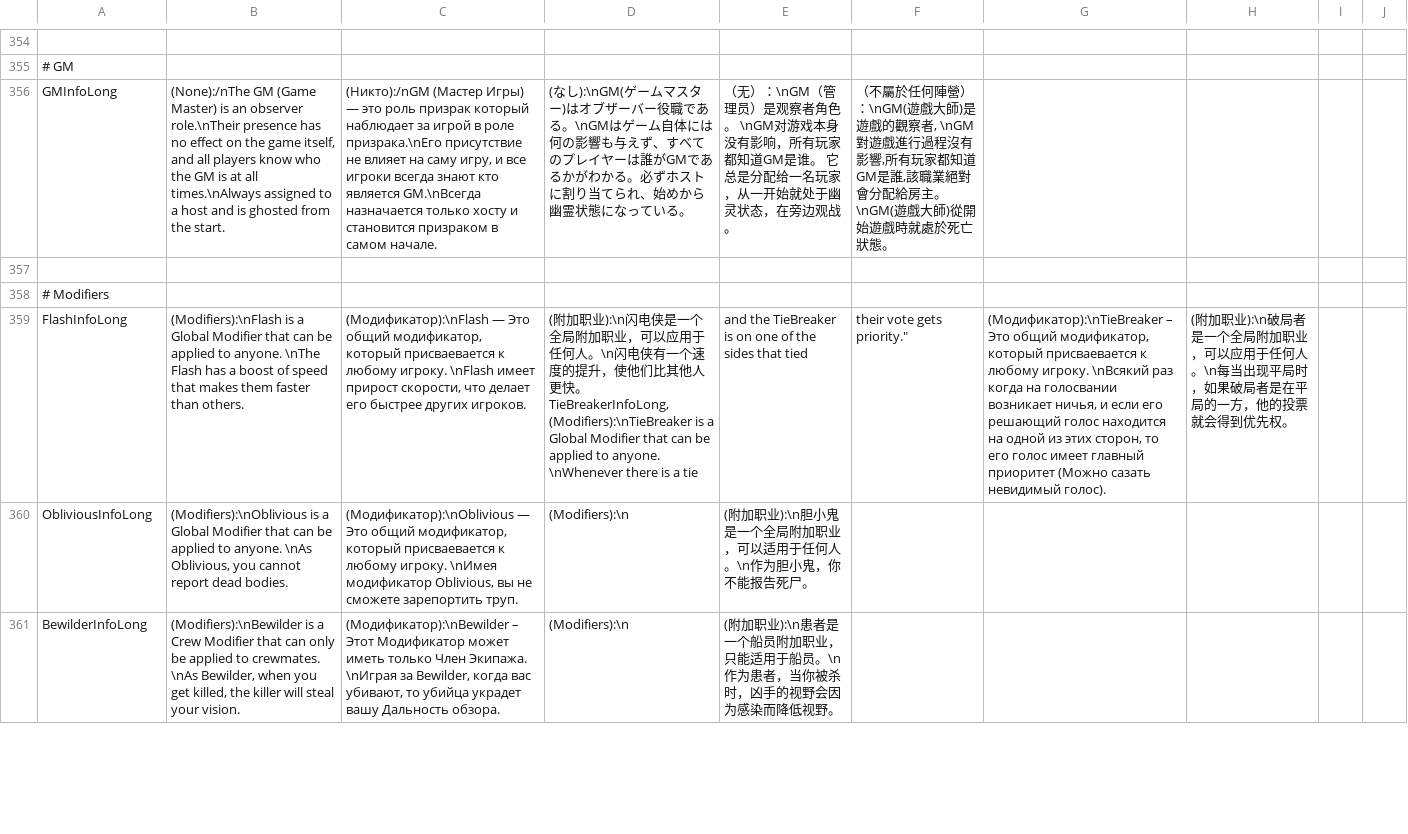
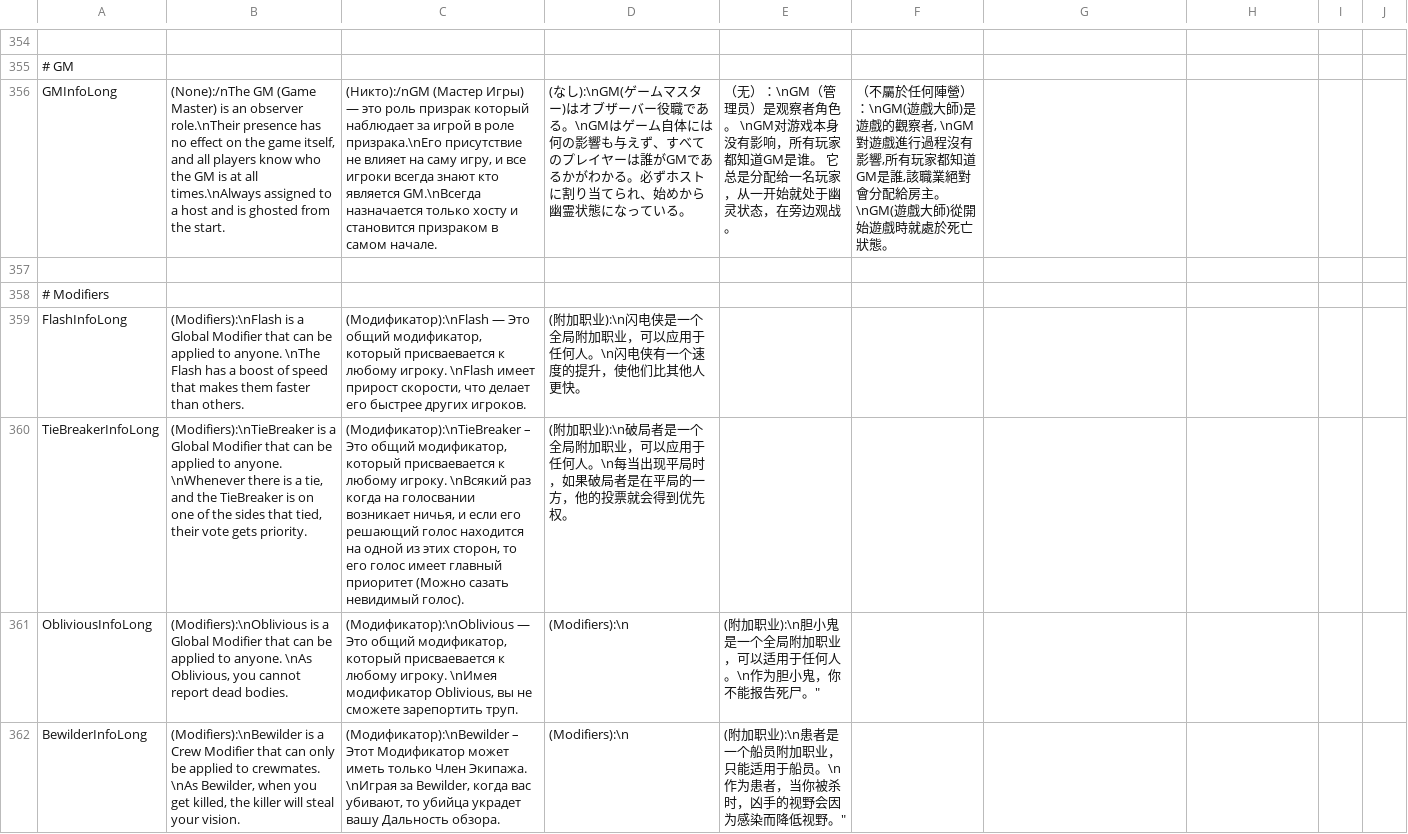
Before and after one commit to discus-sions/TownOfHost-TheOtherRoles, a CSV file: Resources/string.csv, drawn as a sheet; only a part is shown, gaps mark what is left out; the diff covers the shown part only.

Commit message:
Modifiers missing quotations
oops

```diff
--- a/Resources/string.csv
+++ b/Resources/string.csv
@@ -359,5 +359,5 @@ GMInfoLong,"(None):/nThe GM (Game Master) is an observer role.\nTheir presence h
 # Modifiers
-FlashInfoLong,"(Modifiers):\nFlash is a Global Modifier that can be applied to anyone. \nThe Flash has a boost of speed that makes them faster than others.","(Модификатор):\nFlash — Это общий модификатор, который присваевается к любому игроку. \nFlash имеет прирост скорости, что делает его быстрее других игроков.","(附加职业):\n闪电侠是一个全局附加职业，可以应用于任何人。\n闪电侠有一个速度的提升，使他们比其他人更快。
-TieBreakerInfoLong,"(Modifiers):\nTieBreaker is a Global Modifier that can be applied to anyone. \nWhenever there is a tie, and the TieBreaker is on one of the sides that tied, their vote gets priority.","(Модификатор):\nTieBreaker – Это общий модификатор, который присваевается к любому игроку. \nВсякий раз когда на голосвании возникает ничья, и если его решающий голос находится на одной из этих сторон, то его голос имеет главный приоритет (Можно сазать невидимый голос).","(附加职业):\n破局者是一个全局附加职业，可以应用于任何人。\n每当出现平局时，如果破局者是在平局的一方，他的投票就会得到优先权。"
-ObliviousInfoLong,"(Modifiers):\nOblivious is a Global Modifier that can be applied to anyone. \nAs Oblivious, you cannot report dead bodies.","(Модификатор):\nOblivious — Это общий модификатор, который присваевается к любому игроку. \nИмея модификатор Oblivious, вы не сможете зарепортить труп.","(Modifiers):\n",(附加职业):\n胆小鬼是一个全局附加职业，可以适用于任何人。\n作为胆小鬼，你不能报告死尸。
-BewilderInfoLong,"(Modifiers):\nBewilder is a Crew Modifier that can only be applied to crewmates. \nAs Bewilder, when you get killed, the killer will steal your vision.","(Модификатор):\nBewilder – Этот Модификатор может иметь только Член Экипажа. \nИграя за Bewilder, когда вас убивают, то убийца украдет вашу Дальность обзора.","(Modifiers):\n",(附加职业):\n患者是一个船员附加职业，只能适用于船员。\n作为患者，当你被杀时，凶手的视野会因为感染而降低视野。
+FlashInfoLong,"(Modifiers):\nFlash is a Global Modifier that can be applied to anyone. \nThe Flash has a boost of speed that makes them faster than others.","(Модификатор):\nFlash — Это общий модификатор, который присваевается к любому игроку. \nFlash имеет прирост скорости, что делает его быстрее других игроков.","(附加职业):\n闪电侠是一个全局附加职业，可以应用于任何人。\n闪电侠有一个速度的提升，使他们比其他人更快。"
+TieBreakerInfoLong,"(Modifiers):\nTieBreaker is a Global Modifier that can be applied to anyone. \nWhenever there is a tie, and the TieBreaker is on one of the sides that tied, their vote gets priority.","(Модификатор):\nTieBreaker – Это общий модификатор, который присваевается к любому игроку. \nВсякий раз когда на голосвании возникает ничья, и если его решающий голос находится на одной из этих сторон, то его голос имеет главный приоритет (Можно сазать невидимый голос).","(附加职业):\n破局者是一个全局附加职业，可以应用于任何人。\n每当出现平局时，如果破局者是在平局的一方，他的投票就会得到优先权。"
+ObliviousInfoLong,"(Modifiers):\nOblivious is a Global Modifier that can be applied to anyone. \nAs Oblivious, you cannot report dead bodies.","(Модификатор):\nOblivious — Это общий модификатор, который присваевается к любому игроку. \nИмея модификатор Oblivious, вы не сможете зарепортить труп.","(Modifiers):\n",(附加职业):\n胆小鬼是一个全局附加职业，可以适用于任何人。\n作为胆小鬼，你不能报告死尸。"
+BewilderInfoLong,"(Modifiers):\nBewilder is a Crew Modifier that can only be applied to crewmates. \nAs Bewilder, when you get killed, the killer will steal your vision.","(Модификатор):\nBewilder – Этот Модификатор может иметь только Член Экипажа. \nИграя за Bewilder, когда вас убивают, то убийца украдет вашу Дальность обзора.","(Modifiers):\n",(附加职业):\n患者是一个船员附加职业，只能适用于船员。\n作为患者，当你被杀时，凶手的视野会因为感染而降低视野。"
```
Also changed, not shown: 3 added rows and 7 edited cells elsewhere in this file.
